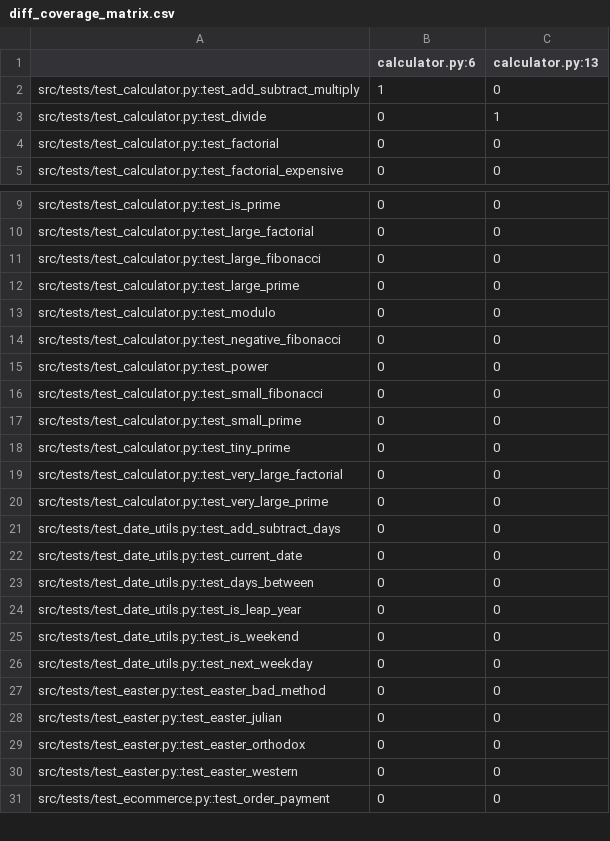
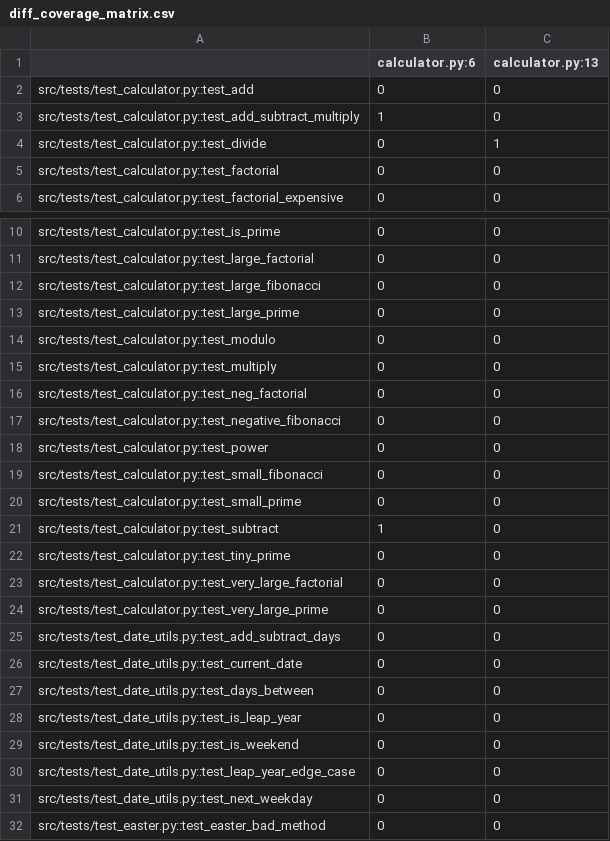
Before and after one commit to BenElGato/CI-CD-Test-Prioritization, a CSV file: data/diff_coverage_matrix.csv, drawn as a sheet; only a part is shown, gaps mark what is left out; the shorter side is filled out with more unchanged rows; the diff names each change by its address in the sheet, - before the commit and + after, or states it on an @@ line.

```diff
--- a/data/diff_coverage_matrix.csv
+++ b/data/diff_coverage_matrix.csv
+row 2: src/tests/test_calculator.py::test_add | 0 | 0
+row 15: src/tests/test_calculator.py::test_multiply | 0 | 0
+row 16: src/tests/test_calculator.py::test_neg_factorial | 0 | 0
+row 21: src/tests/test_calculator.py::test_subtract | 1 | 0
+row 30: src/tests/test_date_utils.py::test_leap_year_edge_case | 0 | 0
```
Also changed, not shown: data/total_coverage_matrix.csv, 25 other files.
